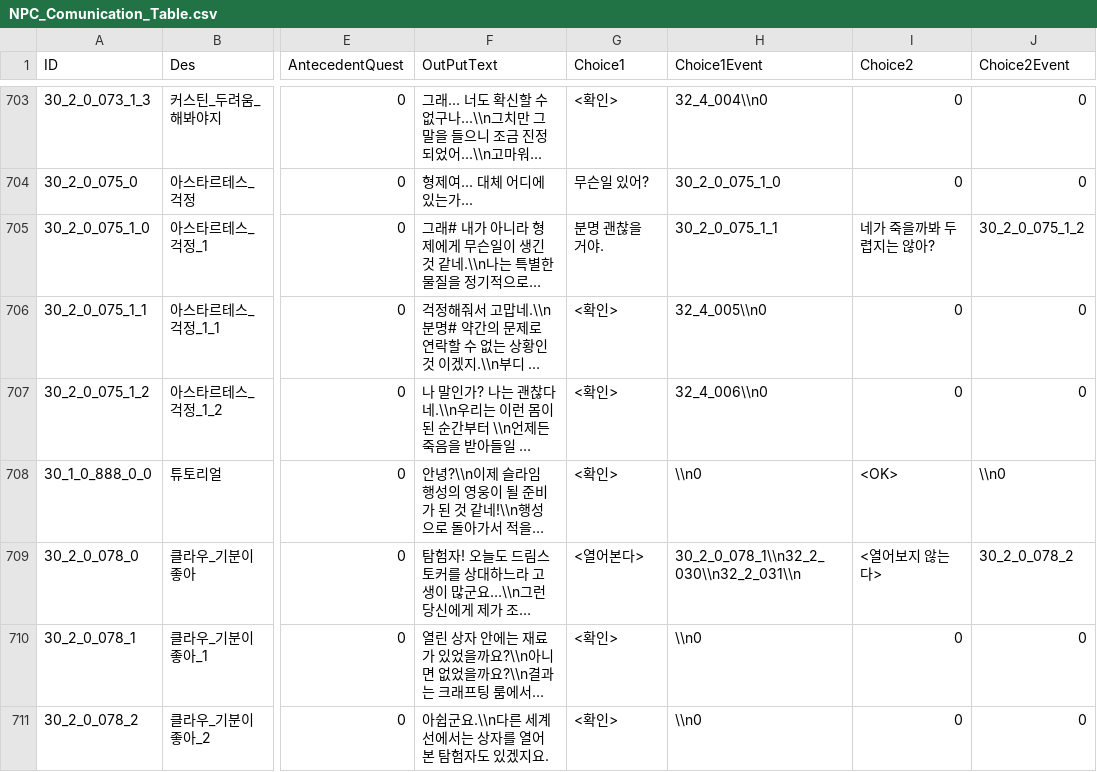
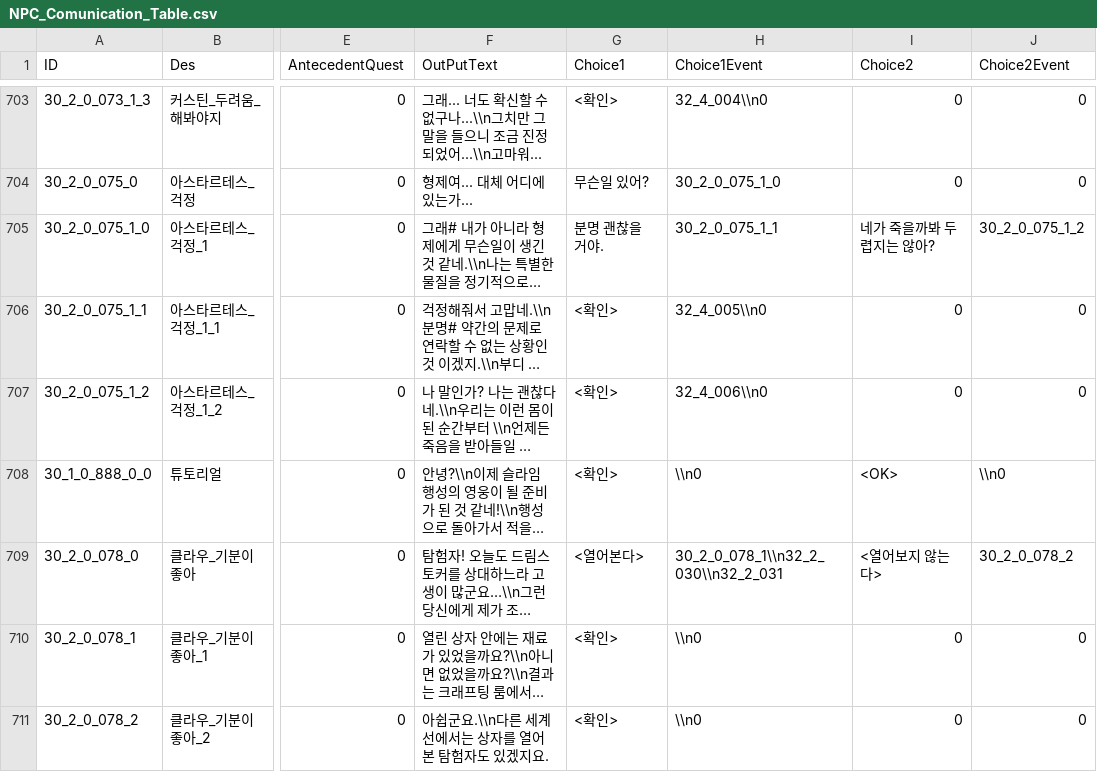
Before and after one commit to kupka05/Project_DR_KHT, a CSV file: Project_DR/Assets/Resources/NPC_Comunication_Table.csv, drawn as a sheet; only a part is shown, gaps mark what is left out; long unchanged cells end in …; the diff names each change by its address in the sheet, - before the commit and + after, or states it on an @@ line.

```diff
--- a/Project_DR/Assets/Resources/NPC_Comunication_Table.csv
+++ b/Project_DR/Assets/Resources/NPC_Comunication_Table.csv
-H709 (Choice1Event): 30_2_0_078_1\\n32_2_030\\n32_2_031\\n
+H709 (Choice1Event): 30_2_0_078_1\\n32_2_030\\n32_2_031
```
Also changed, not shown: Project_DR/Assets/Resources/Quest_Table.csv, 23 other files.
